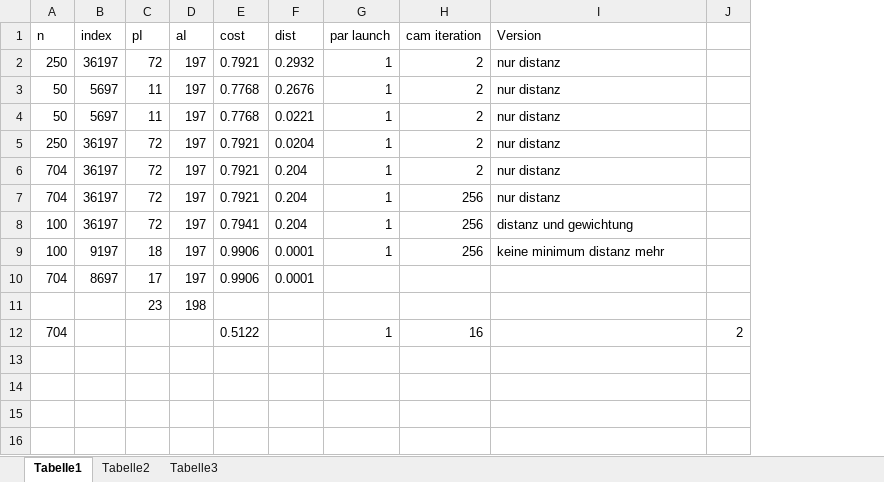
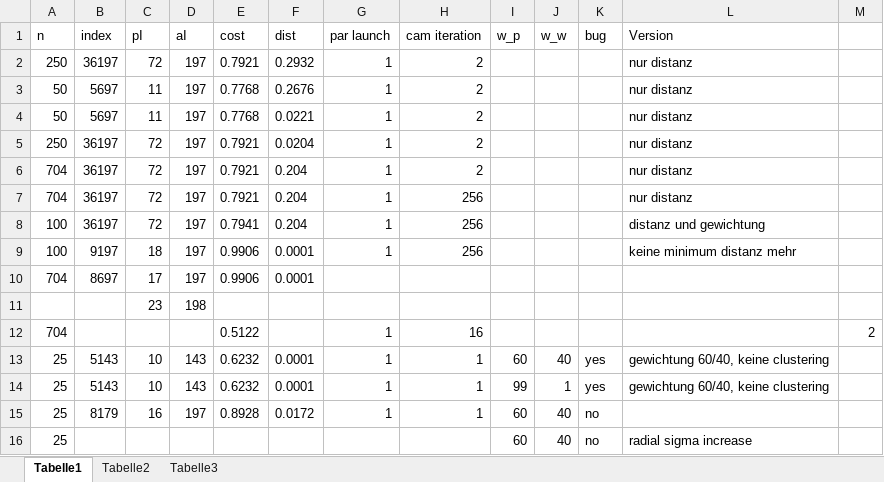
Before and after one commit to maxstaehr/CostFunction, an Excel workbook: CostFunction/Ergebnisse.xlsx, sheet Tabelle1, drawn as a sheet; values as stored, in another font and other column widths than the file's, no borders; the diff names each change by its address in the sheet, - before the commit and + after, or states it on an @@ line.

Commit message:
final version
version in cludes radial increasing std test

```diff
--- a/CostFunction/Ergebnisse.xlsx (sheet Tabelle1)
+++ b/CostFunction/Ergebnisse.xlsx (sheet Tabelle1)
+column I (w_p), empty
+column J (w_w), empty
+column K (bug), empty
+row 13: 25 | 5143 | 10 | 143 | 0.6232 | 0.0001 | 1 | 1 | 60 | 40 | yes | gewichtung 60/40, keine clustering
+row 14: 25 | 5143 | 10 | 143 | 0.6232 | 0.0001 | 1 | 1 | 99 | 1 | yes | gewichtung 60/40, keine clustering
+row 15: 25 | 8179 | 16 | 197 | 0.8928 | 0.0172 | 1 | 1 | 60 | 40 | no
+row 16: 25 |  |  |  |  |  |  |  | 60 | 40 | no | radial sigma increase
```
Also changed, not shown: 13 other files.
